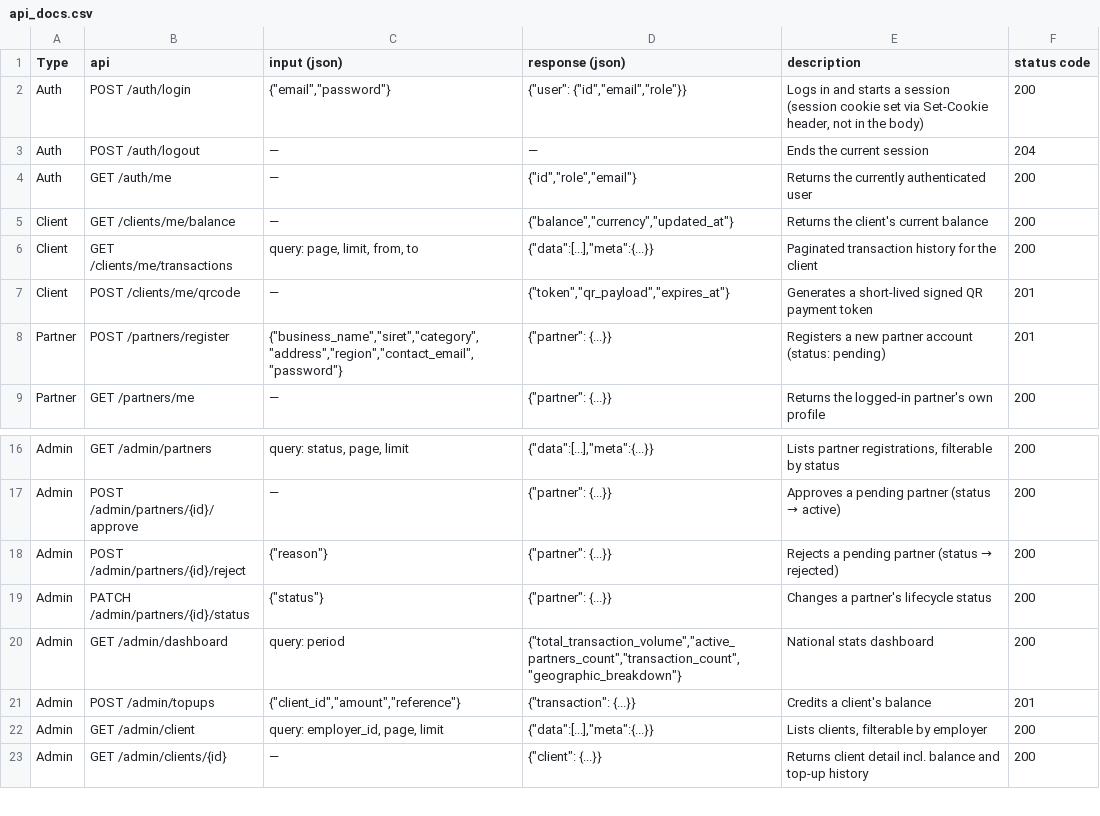
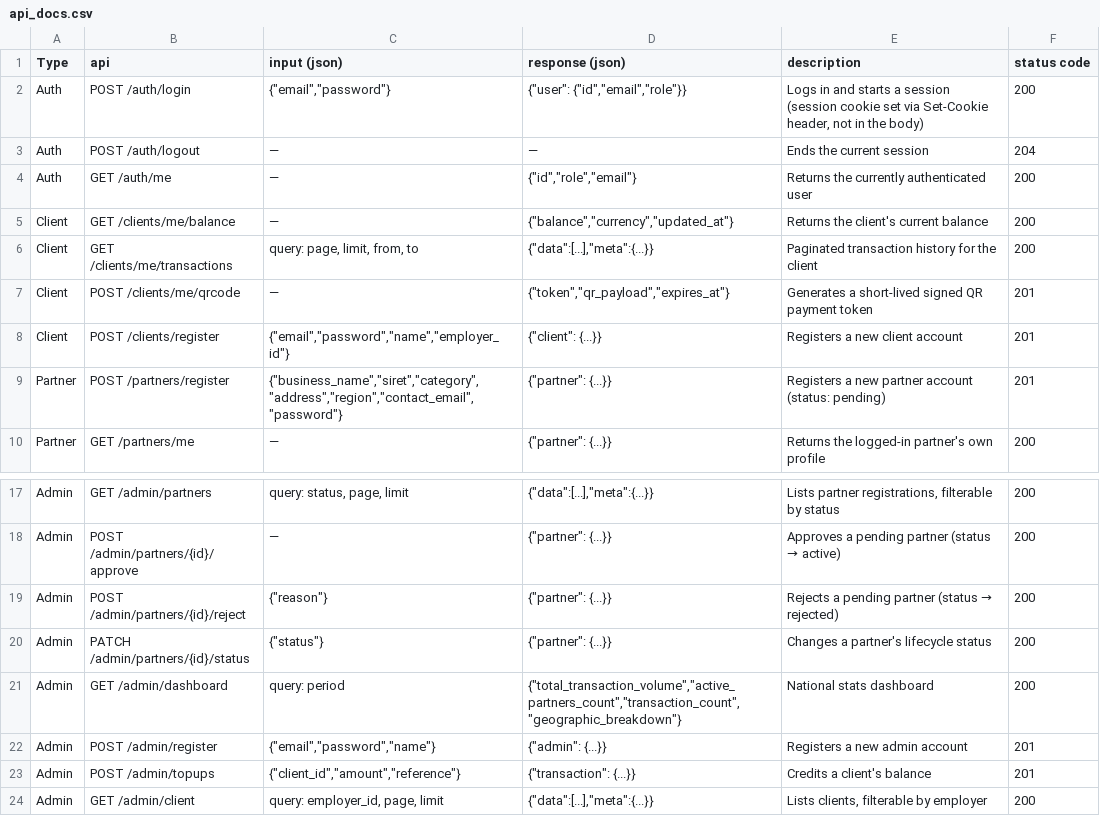
Before and after one commit to darivnu/CartePro, a CSV file: docs/api_docs.csv, drawn as a sheet; only a part is shown, gaps mark what is left out; the shorter side is filled out with more unchanged rows; the diff names each change by its address in the sheet, - before the commit and + after, or states it on an @@ line.

```diff
--- a/docs/api_docs.csv
+++ b/docs/api_docs.csv
+row 8: Client | POST /clients/register | {"email","password","name","employer_id"} | {"client": {...}} | Registers a new client account | 201
+row 22: Admin | POST /admin/register | {"email","password","name"} | {"admin": {...}} | Registers a new admin account | 201
```
Also changed, not shown: 3 other files.
